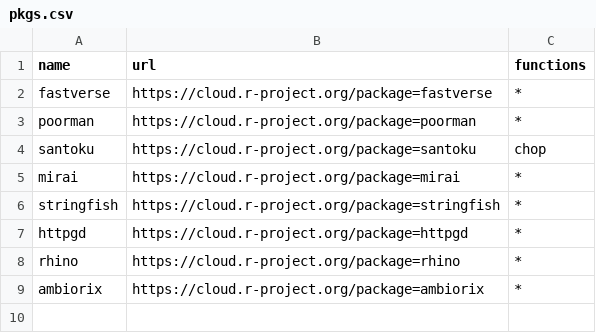
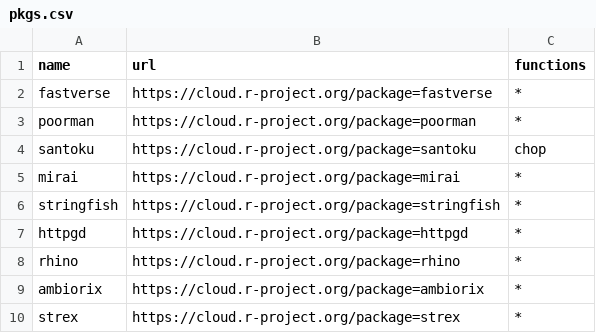
Before and after one commit to mananchong/awesome_r, a CSV file: pkgs.csv, drawn as a sheet.

Commit message:
Update pkgs.csv

```diff
--- a/pkgs.csv
+++ b/pkgs.csv
@@ -9 +9,2 @@ rhino,https://cloud.r-project.org/package=rhino,*
 ambiorix,https://cloud.r-project.org/package=ambiorix,*
+strex,https://cloud.r-project.org/package=strex,*
```
